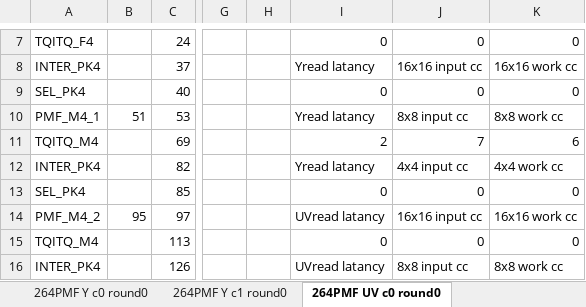
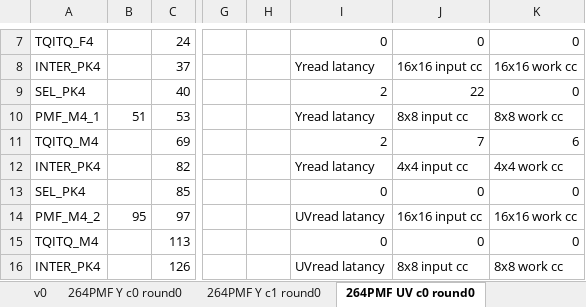
Before and after one commit to RushBTaotao/md, an Excel workbook: mrg.xlsx, sheet 264PMF UV c0 round0, drawn as a sheet; only a part is shown, gaps mark what is left out; values as stored, in another font and other column widths than the file's, no borders; the diff names each change by its address in the sheet, - before the commit and + after, or states it on an @@ line.

```diff
--- a/mrg.xlsx (sheet 264PMF UV c0 round0)
+++ b/mrg.xlsx (sheet 264PMF UV c0 round0)
-I9: 0
+I9: 2
-J9: 0
+J9: 22
```
Also changed, not shown: sheet 264PMF Y c1 round0, sheet PMF UV c0 round0, sheet 264PMF UV c1 round0, sheet v0, sheet PMF UV c1 round1-3, sheet 264PMF Y c0 round0, other sheet tabs, formulas that keep their value, 21 other files.
